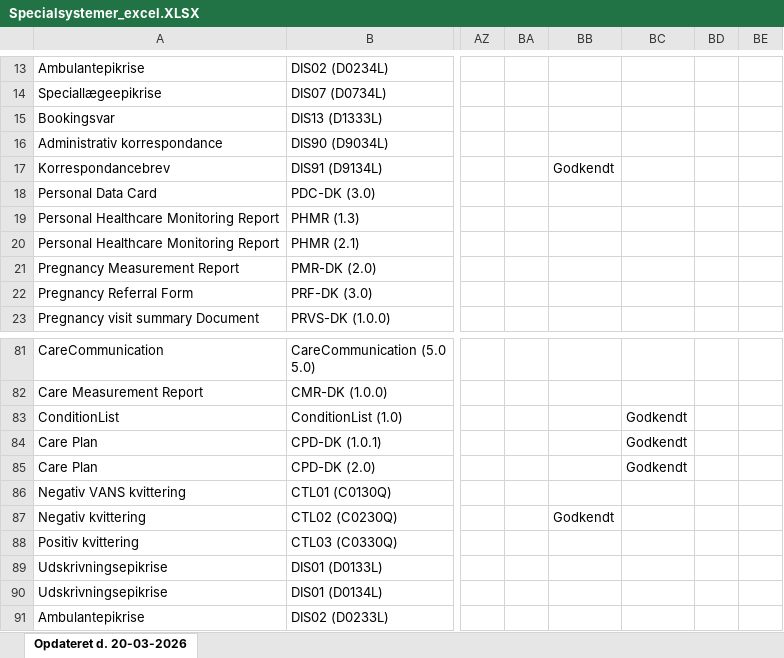
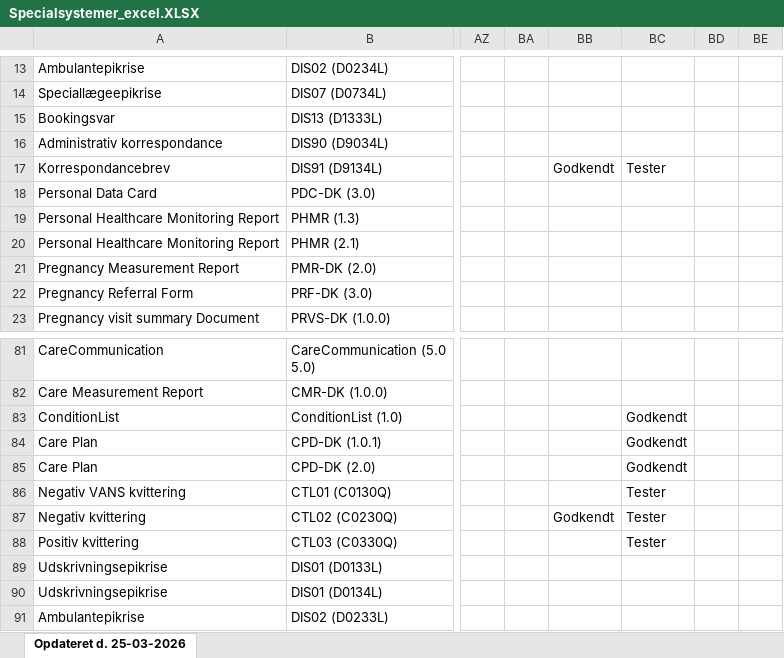
Before and after one commit to medcomdk/GodkendteSystemer, an Excel workbook: html/Specialsystemer_excel.XLSX, sheet Opdateret d. 25-03-2026, drawn as a sheet; only a part is shown, gaps mark what is left out; values as stored, in another font and other column widths than the file's, no borders; the diff names each change by its address in the sheet, - before the commit and + after, or states it on an @@ line.

```diff
--- a/html/Specialsystemer_excel.XLSX (sheet Opdateret d. 25-03-2026)
+++ b/html/Specialsystemer_excel.XLSX (sheet Opdateret d. 25-03-2026)
-sheet tab: Opdateret d. 20-03-2026
+sheet tab: Opdateret d. 25-03-2026
-BC17: (empty)
+BC17: Tester
-BC86:BC88: (empty)
+BC86:BC88: Tester
```
Also changed, not shown: html/Alle systemer (Samlet liste)_excel.XLSX, html/Fodterapisystemer_excel.XLSX, 51 other files.
